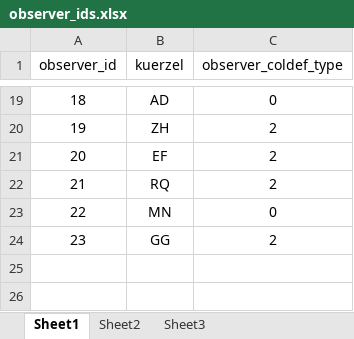
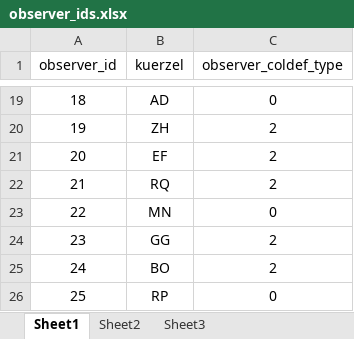
Before and after one commit to digital-work/color_deficiency, an Excel workbook: data/observer_ids.xlsx, sheet Sheet1, drawn as a sheet; only a part is shown, gaps mark what is left out; values as stored, in another font and other column widths than the file's, no borders; conditional formats not drawn; the diff names each change by its address in the sheet, - before the commit and + after, or states it on an @@ line.

```diff
--- a/data/observer_ids.xlsx (sheet Sheet1)
+++ b/data/observer_ids.xlsx (sheet Sheet1)
+row 25: 24 | BO | 2
+row 26: 25 | RP | 0
```
Also changed, not shown: 25 other files.
